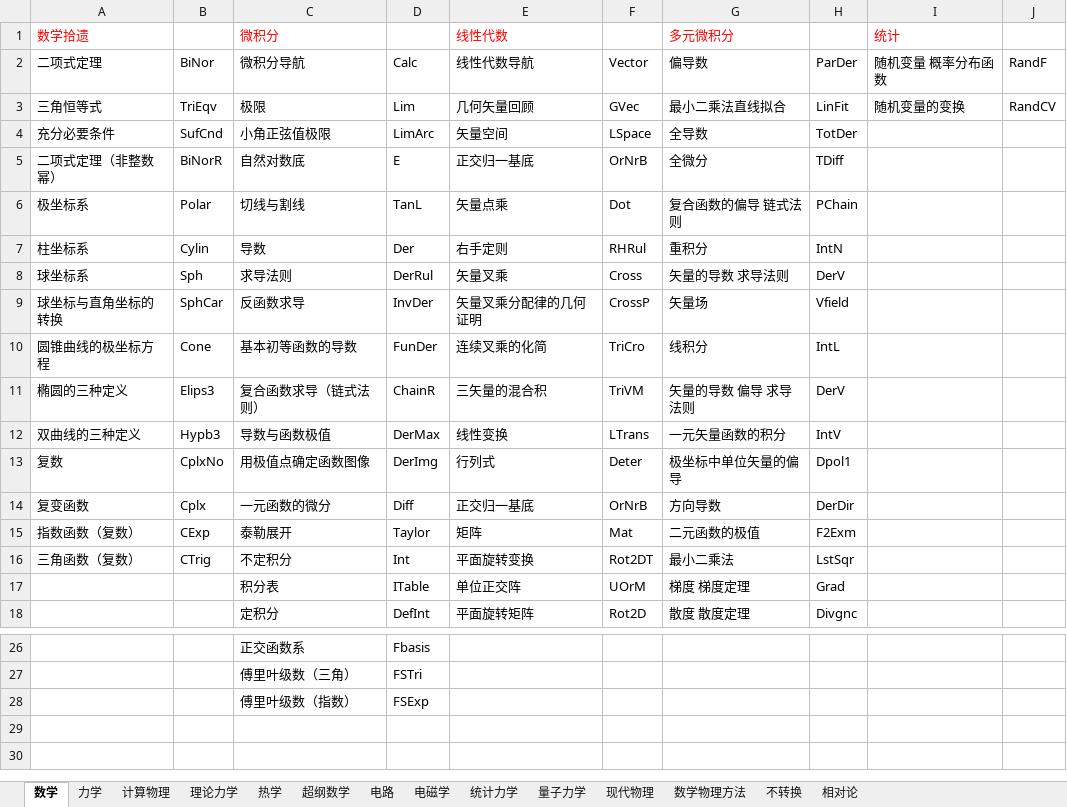
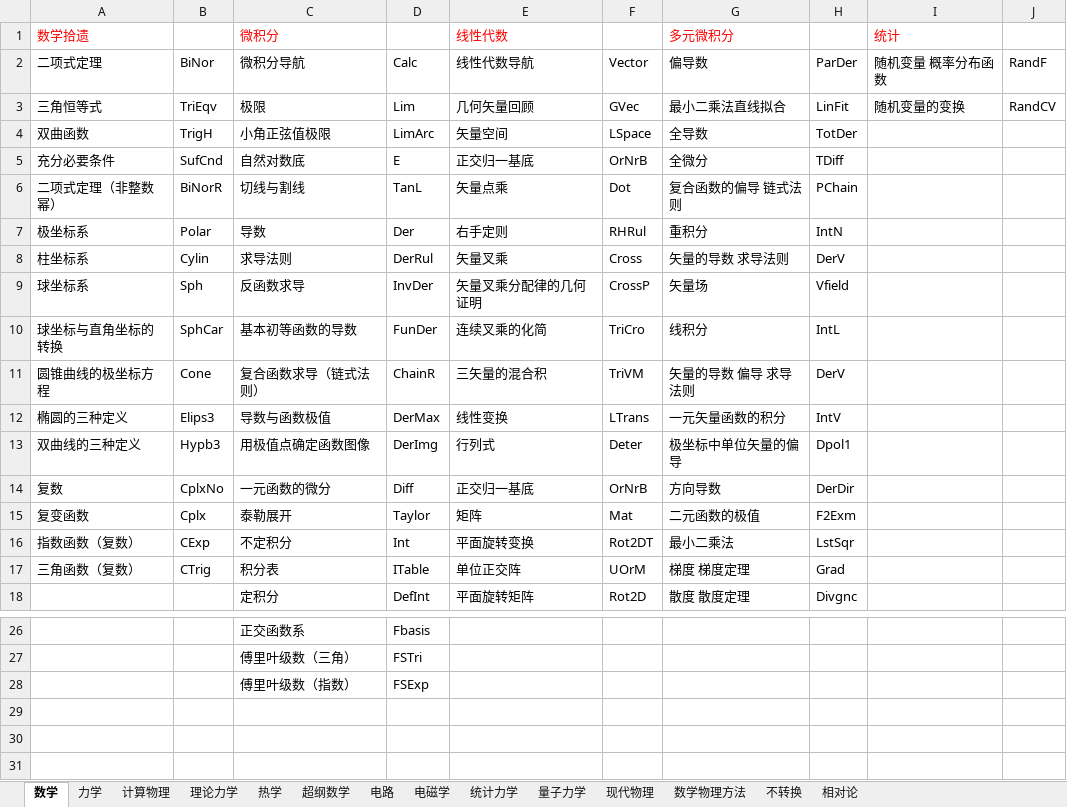
Before and after one commit to eef808a24ff/PhysWiki, an Excel workbook: 词条标签对照表.xlsx, sheet 数学, drawn as a sheet; only a part is shown, gaps mark what is left out; values as stored, in another font and other column widths than the file's, no borders; the diff names each change by its address in the sheet, - before the commit and + after, or states it on an @@ line.

```diff
--- a/词条标签对照表.xlsx (sheet 数学)
+++ b/词条标签对照表.xlsx (sheet 数学)
-A4 (数学拾遗): 充分必要条件
+A4 (数学拾遗): 双曲函数
-B4: SufCnd
+B4: TrigH
-A5 (数学拾遗): 二项式定理（非整数幂）
+A5 (数学拾遗): 充分必要条件
-B5: BiNorR
+B5: SufCnd
-A6 (数学拾遗): 极坐标系
+A6 (数学拾遗): 二项式定理（非整数幂）
-B6: Polar
+B6: BiNorR
-A7 (数学拾遗): 柱坐标系
+A7 (数学拾遗): 极坐标系
-B7: Cylin
+B7: Polar
-A8 (数学拾遗): 球坐标系
+A8 (数学拾遗): 柱坐标系
-B8: Sph
+B8: Cylin
-A9 (数学拾遗): 球坐标与直角坐标的转换
+A9 (数学拾遗): 球坐标系
-B9: SphCar
+B9: Sph
-A10 (数学拾遗): 圆锥曲线的极坐标方程
+A10 (数学拾遗): 球坐标与直角坐标的转换
-B10: Cone
+B10: SphCar
-A11 (数学拾遗): 椭圆的三种定义
+A11 (数学拾遗): 圆锥曲线的极坐标方程
-B11: Elips3
+B11: Cone
-A12 (数学拾遗): 双曲线的三种定义
+A12 (数学拾遗): 椭圆的三种定义
-B12: Hypb3
+B12: Elips3
-A13 (数学拾遗): 复数
+A13 (数学拾遗): 双曲线的三种定义
-B13: CplxNo
+B13: Hypb3
-A14 (数学拾遗): 复变函数
+A14 (数学拾遗): 复数
-B14: Cplx
+B14: CplxNo
-A15 (数学拾遗): 指数函数（复数）
+A15 (数学拾遗): 复变函数
-B15: CExp
+B15: Cplx
-A16 (数学拾遗): 三角函数（复数）
+A16 (数学拾遗): 指数函数（复数）
-B16: CTrig
+B16: CExp
-A17 (数学拾遗): (empty)
+A17 (数学拾遗): 三角函数（复数）
-B17: (empty)
+B17: CTrig
+row 29: (empty)
```
Also changed, not shown: sheet 超纲数学, sheet 力学, 18 other files.
